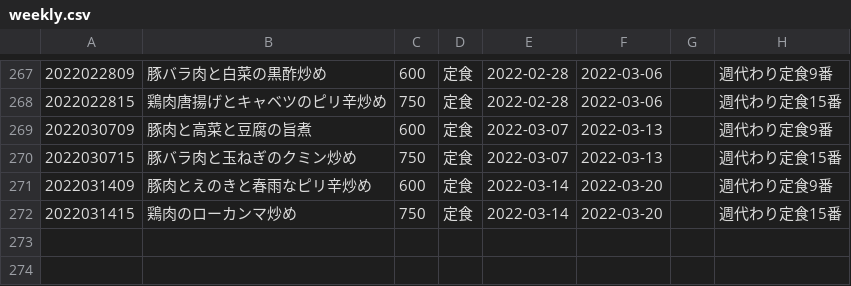
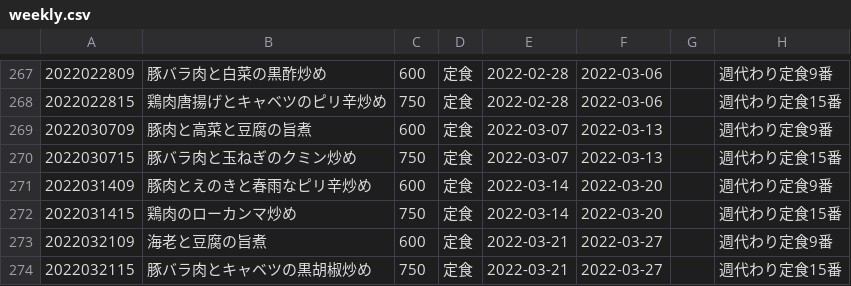
Before and after one commit to shokujinjp/data, a CSV file: weekly.csv, drawn as a sheet; only a part is shown, gaps mark what is left out.

Commit message:
[ci skip] auto commit, generate weekly menu

```diff
--- a/weekly.csv
+++ b/weekly.csv
@@ -272 +272,3 @@
 2022031415,鶏肉のローカンマ炒め,750,定食,2022-03-14,2022-03-20,,週代わり定食15番
+2022032109,海老と豆腐の旨煮,600,定食,2022-03-21,2022-03-27,,週代わり定食9番
+2022032115,豚バラ肉とキャベツの黒胡椒炒め,750,定食,2022-03-21,2022-03-27,,週代わり定食15番
```
